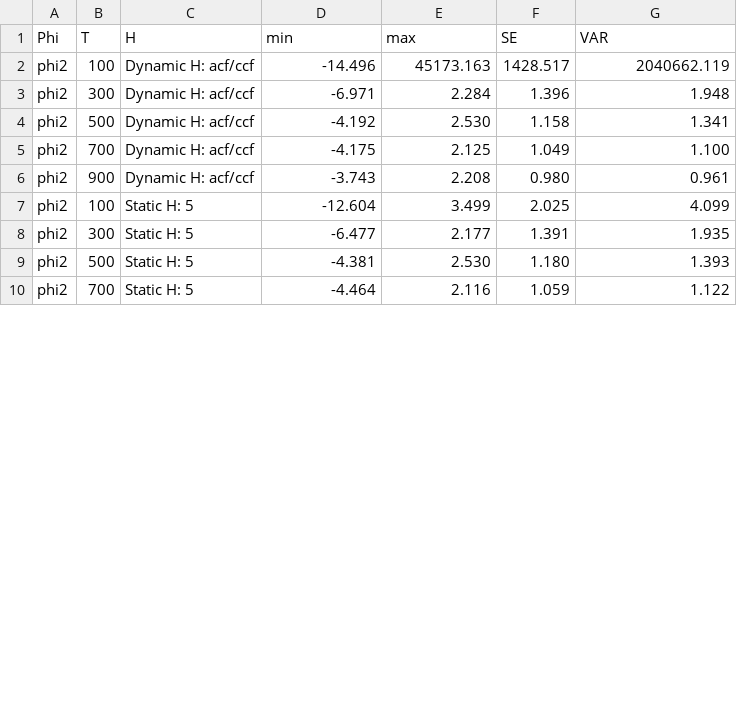
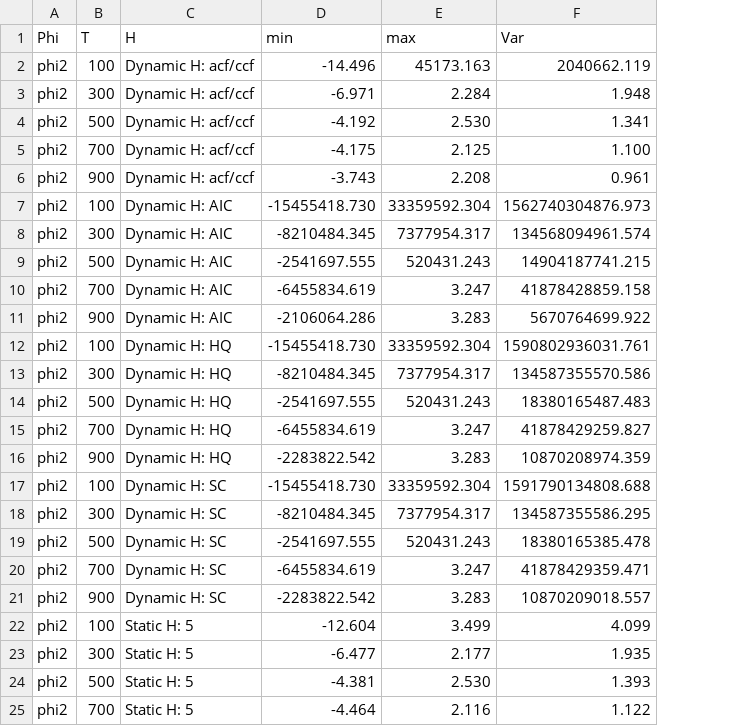
Before and after one commit to rjaay23/master-thesis-R, a CSV file: results/statistics_phi2_table.csv, drawn as a sheet; only a part is shown; removed rows and columns are numbered as before the commit, all else as after; the diff names each change by its address in the sheet, - before the commit and + after, or states it on an @@ line.

```diff
--- a/results/statistics_phi2_table.csv
+++ b/results/statistics_phi2_table.csv
-column F (SE), rows 2-10: 1428.517 | 1.396 | 1.158 | 1.049 | 0.980 | 2.025 | 1.391 | 1.180 | 1.059
-F1: VAR
+F1: Var
+row 7: phi2 | 100 | Dynamic H: AIC | -15455418.730 | 33359592.304 | 1562740304876.973
+row 8: phi2 | 300 | Dynamic H: AIC | -8210484.345 | 7377954.317 | 134568094961.574
+row 9: phi2 | 500 | Dynamic H: AIC | -2541697.555 | 520431.243 | 14904187741.215
+row 10: phi2 | 700 | Dynamic H: AIC | -6455834.619 | 3.247 | 41878428859.158
+row 11: phi2 | 900 | Dynamic H: AIC | -2106064.286 | 3.283 | 5670764699.922
+row 12: phi2 | 100 | Dynamic H: HQ | -15455418.730 | 33359592.304 | 1590802936031.761
+row 13: phi2 | 300 | Dynamic H: HQ | -8210484.345 | 7377954.317 | 134587355570.586
+row 14: phi2 | 500 | Dynamic H: HQ | -2541697.555 | 520431.243 | 18380165487.483
+row 15: phi2 | 700 | Dynamic H: HQ | -6455834.619 | 3.247 | 41878429259.827
+row 16: phi2 | 900 | Dynamic H: HQ | -2283822.542 | 3.283 | 10870208974.359
+row 17: phi2 | 100 | Dynamic H: SC | -15455418.730 | 33359592.304 | 1591790134808.688
+row 18: phi2 | 300 | Dynamic H: SC | -8210484.345 | 7377954.317 | 134587355586.295
+row 19: phi2 | 500 | Dynamic H: SC | -2541697.555 | 520431.243 | 18380165385.478
+row 20: phi2 | 700 | Dynamic H: SC | -6455834.619 | 3.247 | 41878429359.471
+row 21: phi2 | 900 | Dynamic H: SC | -2283822.542 | 3.283 | 10870209018.557
```
Also changed, not shown: results/statistics_phi1_table.csv, results/statistics_phi3_table.csv, 14 other files.
